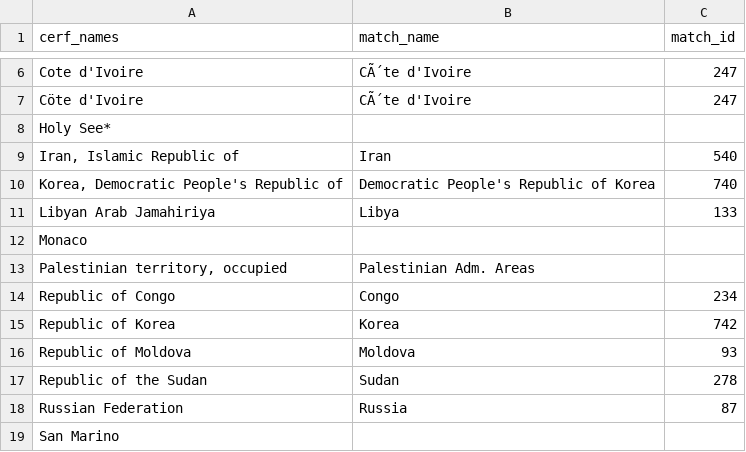
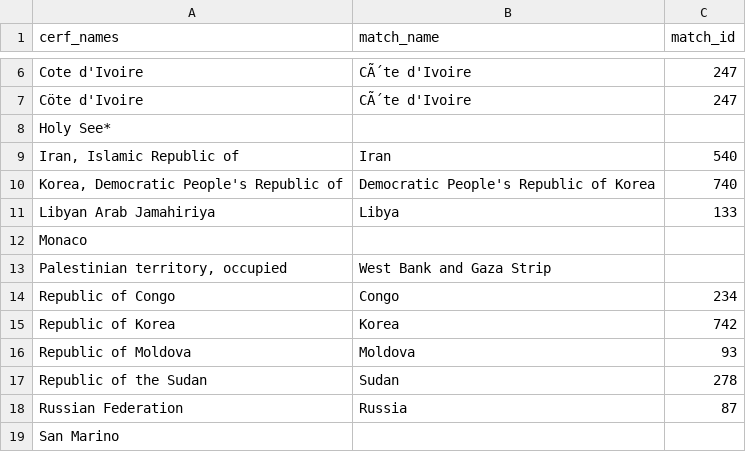
Before and after one commit to danwdevinit/alexm-util, a CSV file: DevInit/R/GHA/Country_Profiles/oecd_codes.csv, drawn as a sheet; only a part is shown, gaps mark what is left out.

```diff
--- a/DevInit/R/GHA/Country_Profiles/oecd_codes.csv
+++ b/DevInit/R/GHA/Country_Profiles/oecd_codes.csv
@@ -12,3 +12,3 @@ Libyan Arab Jamahiriya,Libya,133
 Monaco,,
-"Palestinian territory, occupied",Palestinian Adm. Areas,
+"Palestinian territory, occupied",West Bank and Gaza Strip,
 Republic of Congo,Congo,234
```
Also changed, not shown: DevInit/R/GHA/Country_Profiles/fromCERF.csv, DevInit/R/GHA/Country_Profiles/fromEU.csv, 13 other files.
